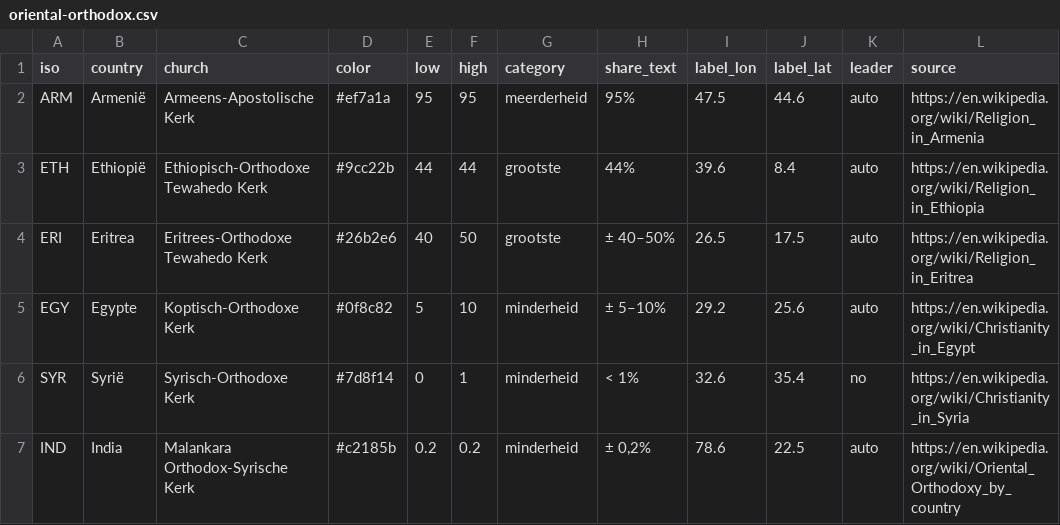
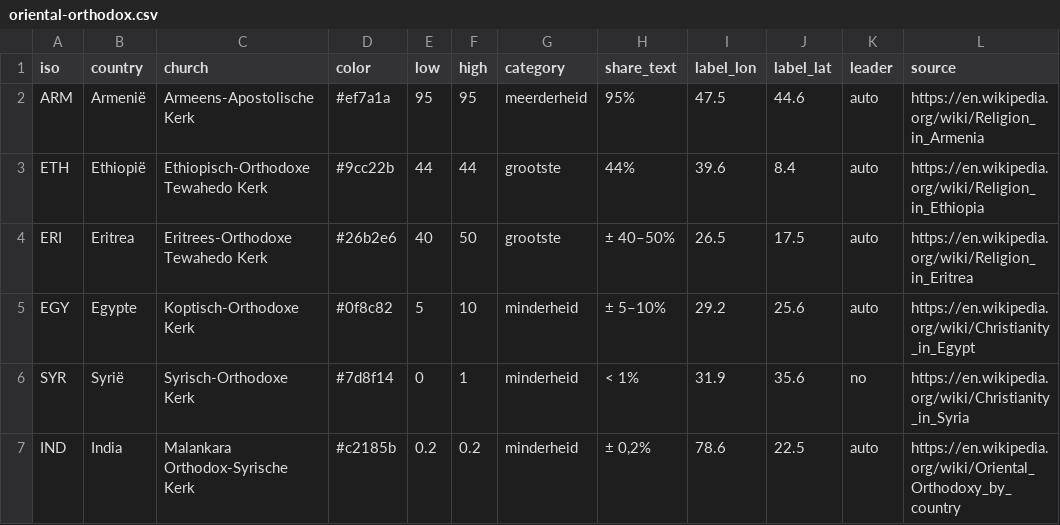
Before and after one commit to pancakescrawlspace/kerken, a CSV file: data/oriental-orthodox.csv, drawn as a sheet.

```diff
--- a/data/oriental-orthodox.csv
+++ b/data/oriental-orthodox.csv
@@ -5,3 +5,3 @@ ERI,Eritrea,Eritrees-Orthodoxe Tewahedo Kerk,#26b2e6,40,50,grootste,± 40–50%,
 EGY,Egypte,Koptisch-Orthodoxe Kerk,#0f8c82,5,10,minderheid,± 5–10%,29.2,25.6,auto,https://en.wikipedia.org/wiki/Christianity_in_Egypt
-SYR,Syrië,Syrisch-Orthodoxe Kerk,#7d8f14,0,1,minderheid,< 1%,32.6,35.4,no,https://en.wikipedia.org/wiki/Christianity_in_Syria
+SYR,Syrië,Syrisch-Orthodoxe Kerk,#7d8f14,0,1,minderheid,< 1%,31.9,35.6,no,https://en.wikipedia.org/wiki/Christianity_in_Syria
 IND,India,Malankara Orthodox-Syrische Kerk,#c2185b,0.2,0.2,minderheid,"± 0,2%",78.6,22.5,auto,https://en.wikipedia.org/wiki/Oriental_Orthodoxy_by_country
```
Also changed, not shown: 2 other files.
